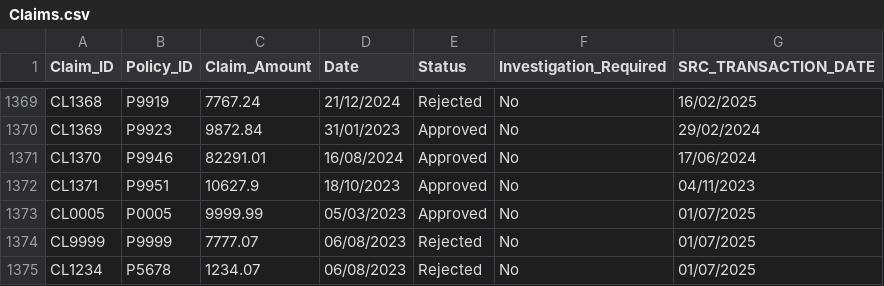
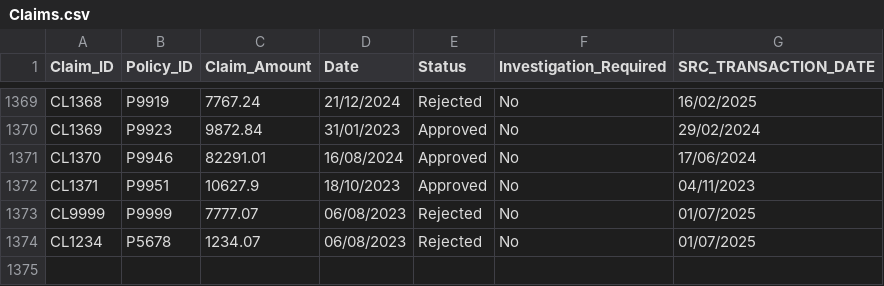
Before and after one commit to Barath0203/pilot_project, a CSV file: Data/Claims.csv, drawn as a sheet; only a part is shown, gaps mark what is left out; the diff names each change by its address in the sheet, - before the commit and + after, or states it on an @@ line.

Commit message:
Claims.csv

```diff
--- a/Data/Claims.csv
+++ b/Data/Claims.csv
-row 1373: CL0005 | P0005 | 9999.99 | 05/03/2023 | Approved | No | 01/07/2025
```
